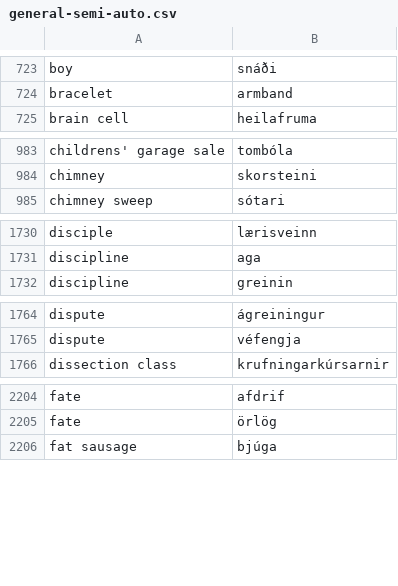
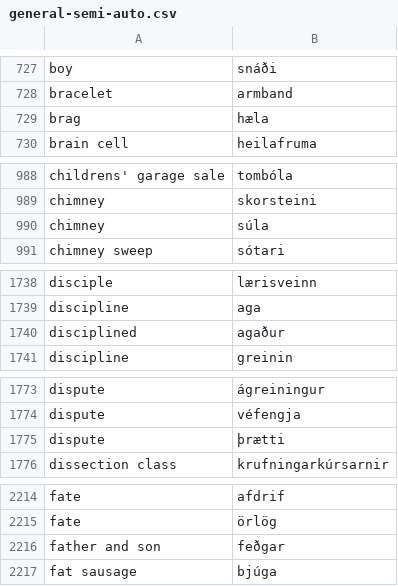
Before and after one commit to judyfong/dictionary, a CSV file: general-semi-auto.csv, drawn as a sheet; only a part is shown, gaps mark what is left out; the diff covers the shown part only.

```diff
--- a/general-semi-auto.csv
+++ b/general-semi-auto.csv
@@ -724,2 +728,3 @@ boy,snáði
 bracelet,armband
+brag,hæla
 brain cell,heilafruma
@@ -984,2 +989,3 @@ childrens' garage sale,tombóla
 chimney,skorsteini
+chimney,súla
 chimney sweep,sótari
@@ -1731,2 +1739,3 @@ disciple,lærisveinn
 discipline,aga
+disciplined,agaður
 discipline,greinin
@@ -1765,2 +1774,3 @@ dispute,ágreiningur
 dispute,véfengja
+dispute,þrætti
 dissection class,krufningarkúrsarnir
@@ -2205,2 +2215,3 @@ fate,afdrif
 fate,örlög
+father and son,feðgar
 fat sausage,bjúga
```
Also changed, not shown: 42 added rows elsewhere in this file.
